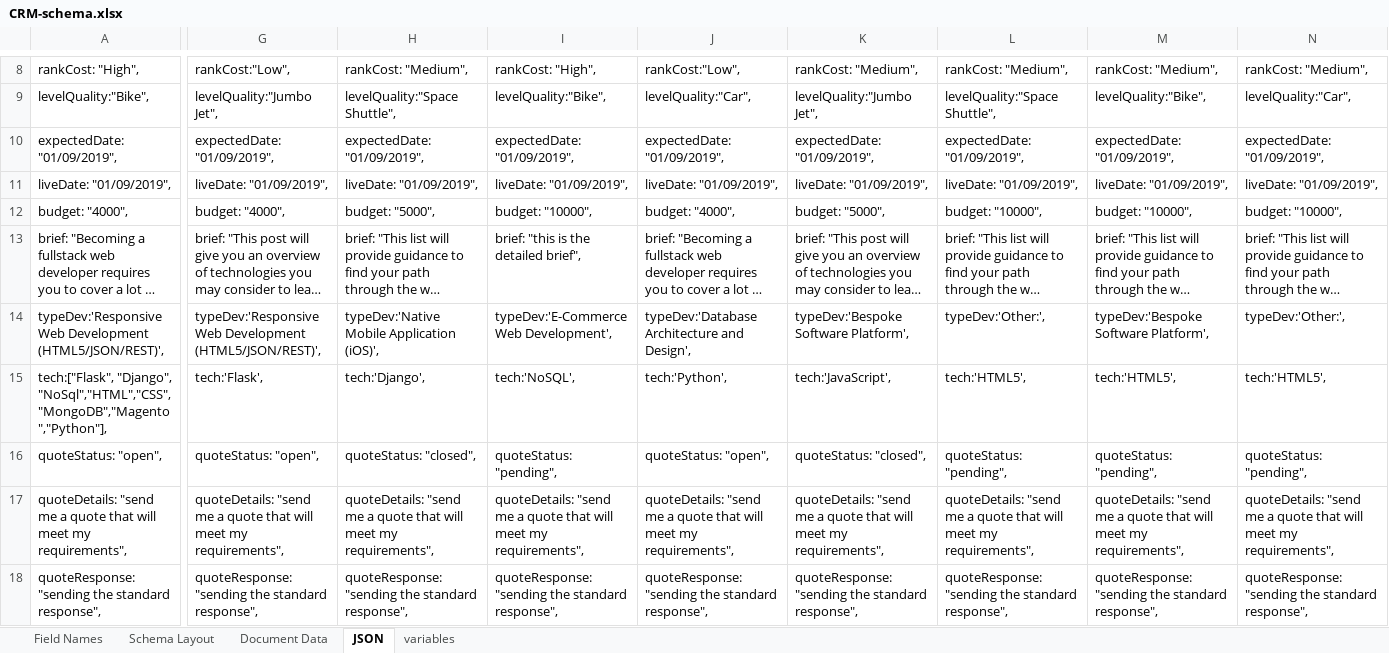
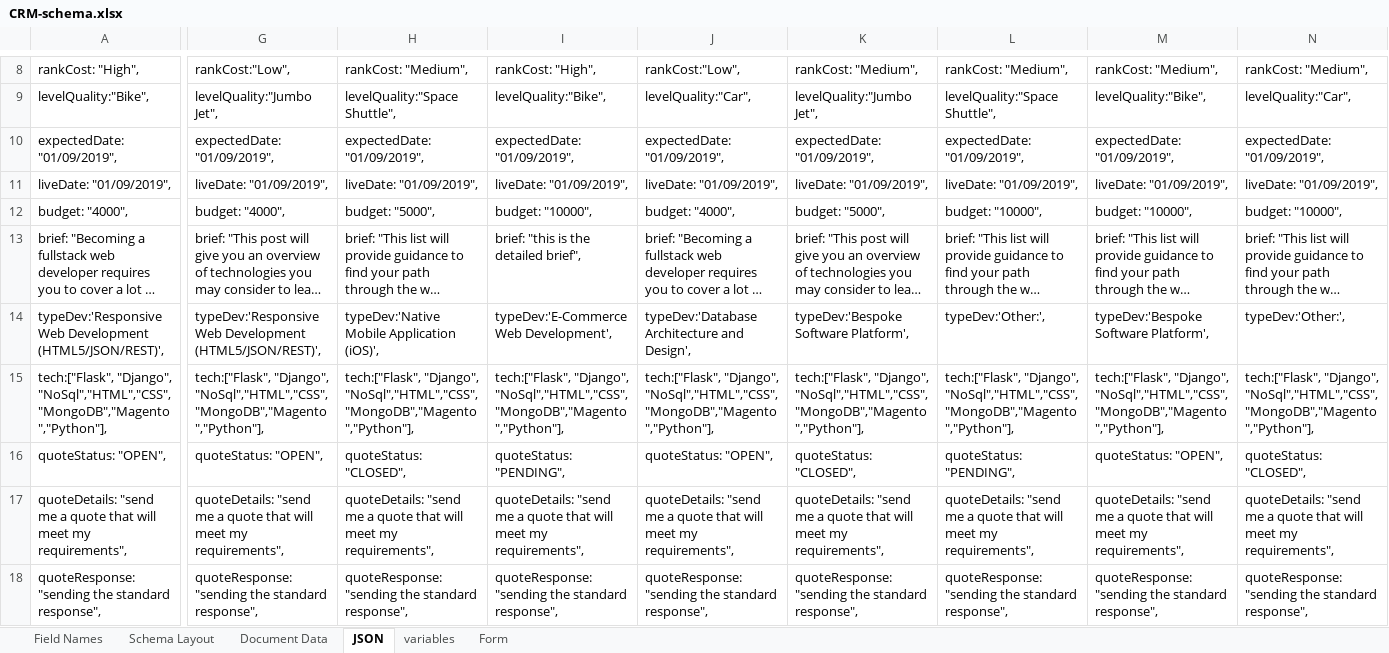
Before and after one commit to Code-Institute-Submissions/project3-8, an Excel workbook: drafts/CRM-schema.xlsx, sheet JSON, drawn as a sheet; only a part is shown, gaps mark what is left out; long unchanged cells end in …; values as stored, in another font and other column widths than the file's, no borders; removed rows and columns are numbered as before the commit, all else as after; rows hold the shown columns only; the diff covers the shown part only; the diff names each change by its address in the sheet, - before the commit and + after, or states it on an @@ line.

```diff
--- a/drafts/CRM-schema.xlsx (sheet JSON)
+++ b/drafts/CRM-schema.xlsx (sheet JSON)
+sheet tab: Form
-G15: tech:'Flask',
+G15: tech:["Flask", "Django", "NoSql","HTML","CSS","MongoDB","Magento","Python"],
-H15: tech:'Django',
+H15: tech:["Flask", "Django", "NoSql","HTML","CSS","MongoDB","Magento","Python"],
-I15: tech:'NoSQL',
+I15: tech:["Flask", "Django", "NoSql","HTML","CSS","MongoDB","Magento","Python"],
-J15: tech:'Python',
+J15: tech:["Flask", "Django", "NoSql","HTML","CSS","MongoDB","Magento","Python"],
-K15: tech:'JavaScript',
+K15: tech:["Flask", "Django", "NoSql","HTML","CSS","MongoDB","Magento","Python"],
-L15: tech:'HTML5',
+L15: tech:["Flask", "Django", "NoSql","HTML","CSS","MongoDB","Magento","Python"],
-M15: tech:'HTML5',
+M15: tech:["Flask", "Django", "NoSql","HTML","CSS","MongoDB","Magento","Python"],
-N15: tech:'HTML5',
+N15: tech:["Flask", "Django", "NoSql","HTML","CSS","MongoDB","Magento","Python"],
-row 16: quoteStatus: "open", | quoteStatus: "open", | quoteStatus: "closed", | quoteStatus: "pending", | quoteStatus: "open", | quoteStatus: "closed", | quoteStatus: "pending", | quoteStatus: "pending", | quoteStatus: "pending",
+row 16: quoteStatus: "OPEN", | quoteStatus: "OPEN", | quoteStatus: "CLOSED", | quoteStatus: "PENDING", | quoteStatus: "OPEN", | quoteStatus: "CLOSED", | quoteStatus: "PENDING", | quoteStatus: "OPEN", | quoteStatus: "CLOSED",
```
Also changed, not shown: 1 added row, 1 removed row and 28 edited cells elsewhere in this sheet, sheet Document Data, 19 other files.
